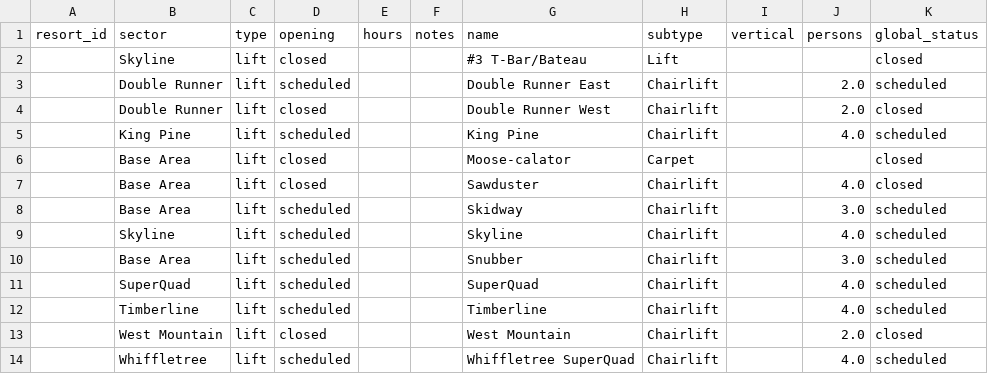
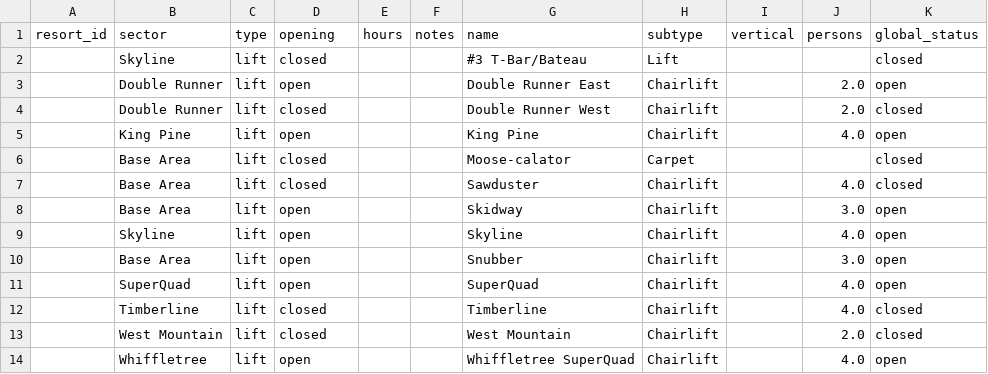
Before and after one commit to abkfenris/sugarloaf, a CSV file: lifts.csv, drawn as a sheet.

```diff
--- a/lifts.csv
+++ b/lifts.csv
@@ -2,13 +2,13 @@ resort_id,sector,type,opening,hours,notes,name,subtype,vertical,persons,global_s
 ,Skyline,lift,closed,,,#3 T-Bar/Bateau,Lift,,,closed
-,Double Runner,lift,scheduled,,,Double Runner East,Chairlift,,2.0,scheduled
+,Double Runner,lift,open,,,Double Runner East,Chairlift,,2.0,open
 ,Double Runner,lift,closed,,,Double Runner West,Chairlift,,2.0,closed
-,King Pine,lift,scheduled,,,King Pine,Chairlift,,4.0,scheduled
+,King Pine,lift,open,,,King Pine,Chairlift,,4.0,open
 ,Base Area,lift,closed,,,Moose-calator,Carpet,,,closed
 ,Base Area,lift,closed,,,Sawduster,Chairlift,,4.0,closed
-,Base Area,lift,scheduled,,,Skidway,Chairlift,,3.0,scheduled
-,Skyline,lift,scheduled,,,Skyline,Chairlift,,4.0,scheduled
-,Base Area,lift,scheduled,,,Snubber,Chairlift,,3.0,scheduled
-,SuperQuad,lift,scheduled,,,SuperQuad,Chairlift,,4.0,scheduled
-,Timberline,lift,scheduled,,,Timberline,Chairlift,,4.0,scheduled
+,Base Area,lift,open,,,Skidway,Chairlift,,3.0,open
+,Skyline,lift,open,,,Skyline,Chairlift,,4.0,open
+,Base Area,lift,open,,,Snubber,Chairlift,,3.0,open
+,SuperQuad,lift,open,,,SuperQuad,Chairlift,,4.0,open
+,Timberline,lift,closed,,,Timberline,Chairlift,,4.0,closed
 ,West Mountain,lift,closed,,,West Mountain,Chairlift,,2.0,closed
-,Whiffletree,lift,scheduled,,,Whiffletree SuperQuad,Chairlift,,4.0,scheduled
+,Whiffletree,lift,open,,,Whiffletree SuperQuad,Chairlift,,4.0,open
```
Also changed, not shown: trails.csv, 1 other file.
